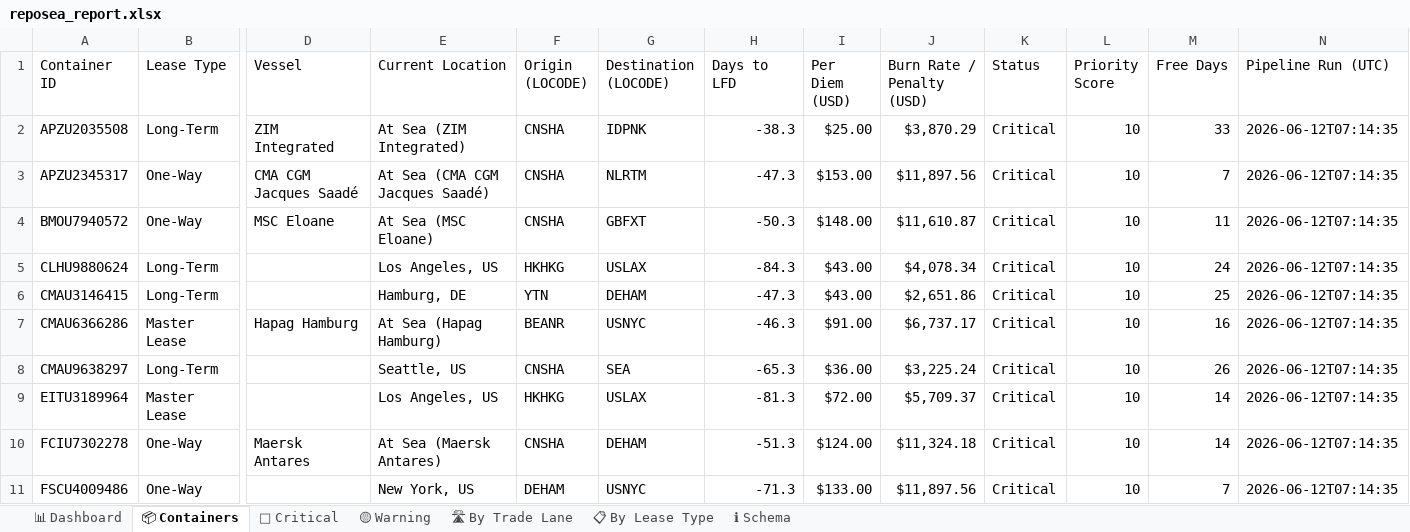
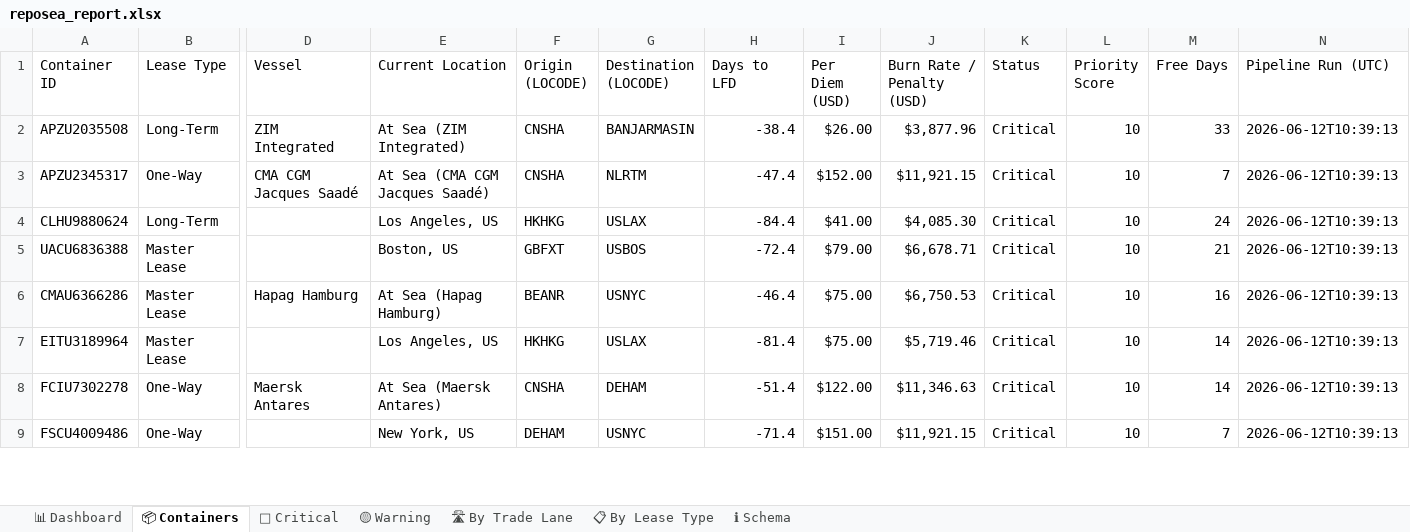
Before and after one commit to rahulmistry18/Reposea_container_optimizer, an Excel workbook: data/exports/reposea_report.xlsx, sheet 📦 Containers, drawn as a sheet; only a part is shown, gaps mark what is left out; values as stored, in another font and other column widths than the file's, no cell formats; table styles not drawn; removed rows and columns are numbered as before the commit, all else as after; rows hold the shown columns only; the diff covers the shown part only; the diff names each change by its address in the sheet, - before the commit and + after, or states it on an @@ line.

Commit message:
chore(data): pipeline run 2026-06-12T02:39:14Z [skip ci]

```diff
--- a/data/exports/reposea_report.xlsx (sheet 📦 Containers)
+++ b/data/exports/reposea_report.xlsx (sheet 📦 Containers)
-G2 (Destination (LOCODE)): IDPNK
+G2 (Destination (LOCODE)): BANJARMASIN
-H2 (Days to LFD): -38.3
+H2 (Days to LFD): -38.4
-I2 (Per Diem (USD)): $25.00
+I2 (Per Diem (USD)): $26.00
-J2 (Burn Rate / Penalty (USD)): $3,870.29
+J2 (Burn Rate / Penalty (USD)): $3,877.96
-N2:N3 (Pipeline Run (UTC)): 2026-06-12T07:14:35
+N2:N3 (Pipeline Run (UTC)): 2026-06-12T10:39:13
-H3 (Days to LFD): -47.3
+H3 (Days to LFD): -47.4
-I3 (Per Diem (USD)): $153.00
+I3 (Per Diem (USD)): $152.00
-J3 (Burn Rate / Penalty (USD)): $11,897.56
+J3 (Burn Rate / Penalty (USD)): $11,921.15
-row 4: BMOU7940572 | One-Way | MSC Eloane | At Sea (MSC Eloane) | CNSHA | GBFXT | -50.3 | $148.00 | $11,610.87 | Critical | 10 | 11 | 2026-06-12T07:14:35
-H4 (Days to LFD): -84.3
+H4 (Days to LFD): -84.4
-I4 (Per Diem (USD)): $43.00
+I4 (Per Diem (USD)): $41.00
-J4 (Burn Rate / Penalty (USD)): $4,078.34
+J4 (Burn Rate / Penalty (USD)): $4,085.30
-N4 (Pipeline Run (UTC)): 2026-06-12T07:14:35
+N4 (Pipeline Run (UTC)): 2026-06-12T10:39:13
-row 6: CMAU3146415 | Long-Term |  | Hamburg, DE | YTN | DEHAM | -47.3 | $43.00 | $2,651.86 | Critical | 10 | 25 | 2026-06-12T07:14:35
+row 5: UACU6836388 | Master Lease |  | Boston, US | GBFXT | USBOS | -72.4 | $79.00 | $6,678.71 | Critical | 10 | 21 | 2026-06-12T10:39:13
-H6 (Days to LFD): -46.3
+H6 (Days to LFD): -46.4
-I6 (Per Diem (USD)): $91.00
+I6 (Per Diem (USD)): $75.00
-J6 (Burn Rate / Penalty (USD)): $6,737.17
+J6 (Burn Rate / Penalty (USD)): $6,750.53
-N6 (Pipeline Run (UTC)): 2026-06-12T07:14:35
+N6 (Pipeline Run (UTC)): 2026-06-12T10:39:13
-row 8: CMAU9638297 | Long-Term |  | Seattle, US | CNSHA | SEA | -65.3 | $36.00 | $3,225.24 | Critical | 10 | 26 | 2026-06-12T07:14:35
-H7 (Days to LFD): -81.3
+H7 (Days to LFD): -81.4
-I7 (Per Diem (USD)): $72.00
+I7 (Per Diem (USD)): $75.00
-J7 (Burn Rate / Penalty (USD)): $5,709.37
+J7 (Burn Rate / Penalty (USD)): $5,719.46
-N7:N9 (Pipeline Run (UTC)): 2026-06-12T07:14:35
+N7:N9 (Pipeline Run (UTC)): 2026-06-12T10:39:13
-H8 (Days to LFD): -51.3
+H8 (Days to LFD): -51.4
-I8 (Per Diem (USD)): $124.00
+I8 (Per Diem (USD)): $122.00
-J8 (Burn Rate / Penalty (USD)): $11,324.18
+J8 (Burn Rate / Penalty (USD)): $11,346.63
-H9 (Days to LFD): -71.3
+H9 (Days to LFD): -71.4
-I9 (Per Diem (USD)): $133.00
+I9 (Per Diem (USD)): $151.00
-J9 (Burn Rate / Penalty (USD)): $11,897.56
+J9 (Burn Rate / Penalty (USD)): $11,921.15
```
Also changed, not shown: 9 added rows, 7 removed rows and 76 edited cells elsewhere in this sheet, sheet 🔴 Critical, sheet 🛣 By Trade Lane, sheet 🟡 Warning, sheet 📊 Dashboard, sheet 📋 By Lease Type, cell formats, 7 other files.
